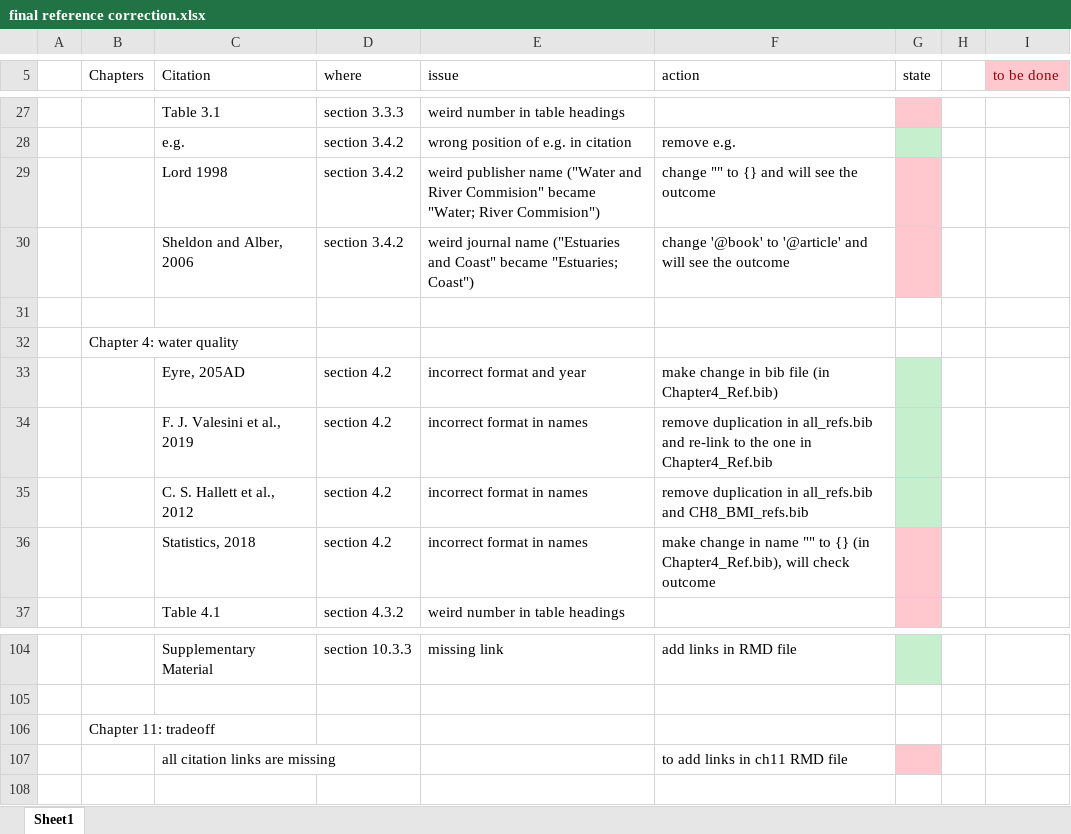
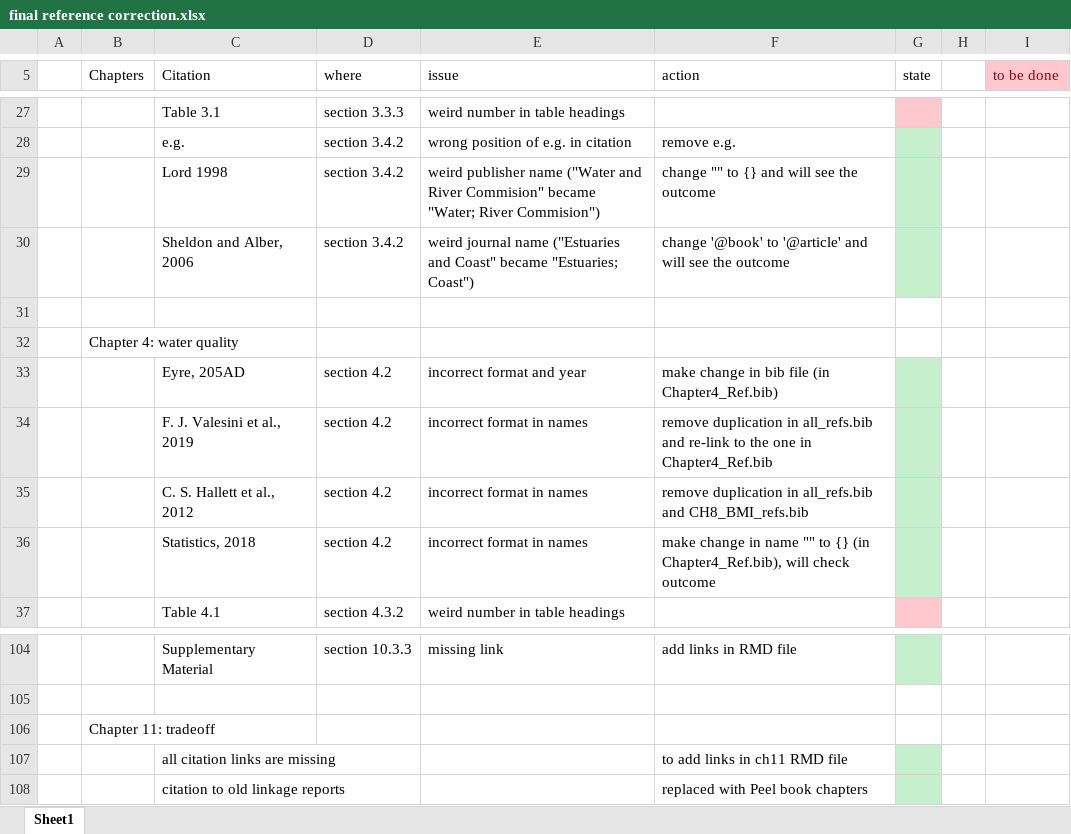
Before and after one commit to AquaticEcoDynamics/peel-book, an Excel workbook: references/final reference correction.xlsx, sheet Sheet1, drawn as a sheet; only a part is shown, gaps mark what is left out; values as stored, in another font and other column widths than the file's, no borders; the diff names each change by its address in the sheet, - before the commit and + after, or states it on an @@ line.

```diff
--- a/references/final reference correction.xlsx (sheet Sheet1)
+++ b/references/final reference correction.xlsx (sheet Sheet1)
-G29:G30 fill: #FFC7CE
+G29:G30 fill: #C6EFCE
-G36 fill: #FFC7CE
+G36 fill: #C6EFCE
-G107 fill: #FFC7CE
+G107 fill: #C6EFCE
+row 108:  |  | citation to old linkage reports |  |  | replaced with Peel book chapters
```
Also changed, not shown: 16 other files.
